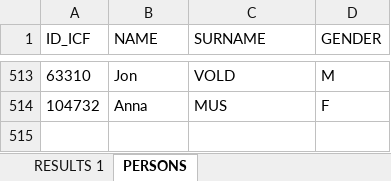
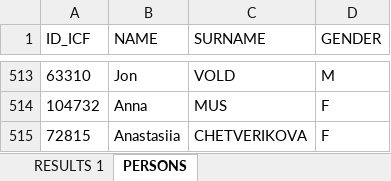
Before and after one commit to kenderfoka/race-sheets, an Excel workbook: events/Racice_2022_WC/Racice_2022_WC_Results.xlsx, sheet PERSONS, drawn as a sheet; only a part is shown, gaps mark what is left out; values as stored, in another font and other column widths than the file's, no borders; the diff names each change by its address in the sheet, - before the commit and + after, or states it on an @@ line.

Commit message:
Racice_2022_WC: bind 4 empty seats from names.json (4) and the ICF list (0) (t129u)

```diff
--- a/events/Racice_2022_WC/Racice_2022_WC_Results.xlsx (sheet PERSONS)
+++ b/events/Racice_2022_WC/Racice_2022_WC_Results.xlsx (sheet PERSONS)
+row 515: 72815 | Anastasiia | CHETVERIKOVA | F
```
Also changed, not shown: sheet RESULTS 1, 1 other file.
